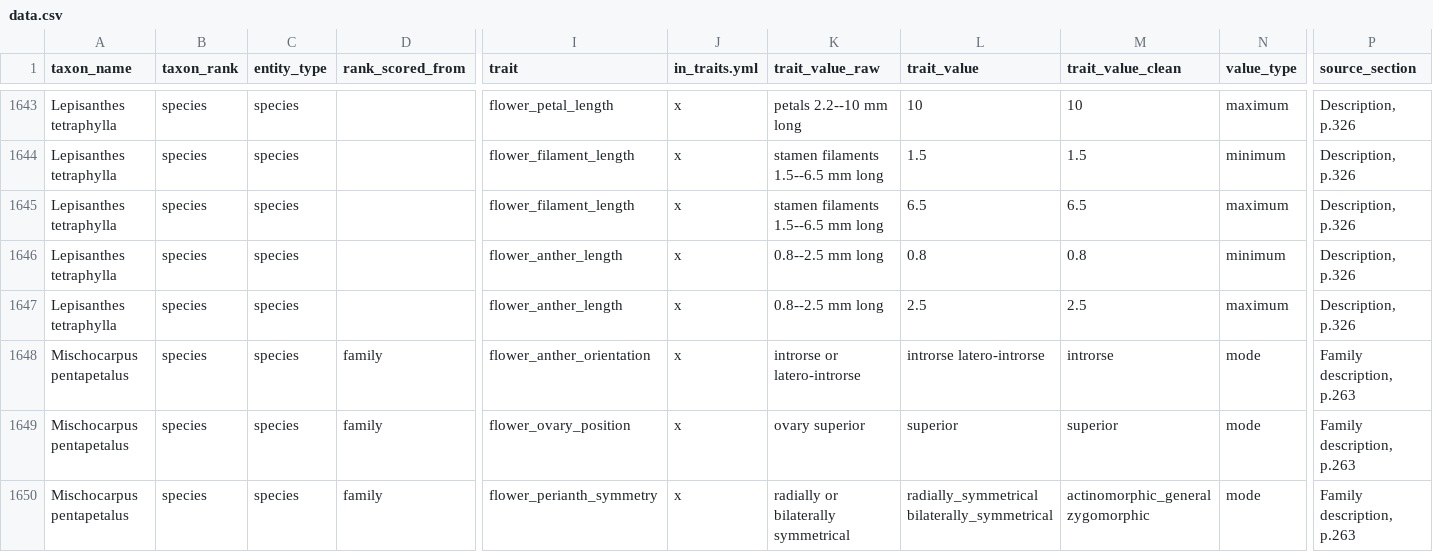
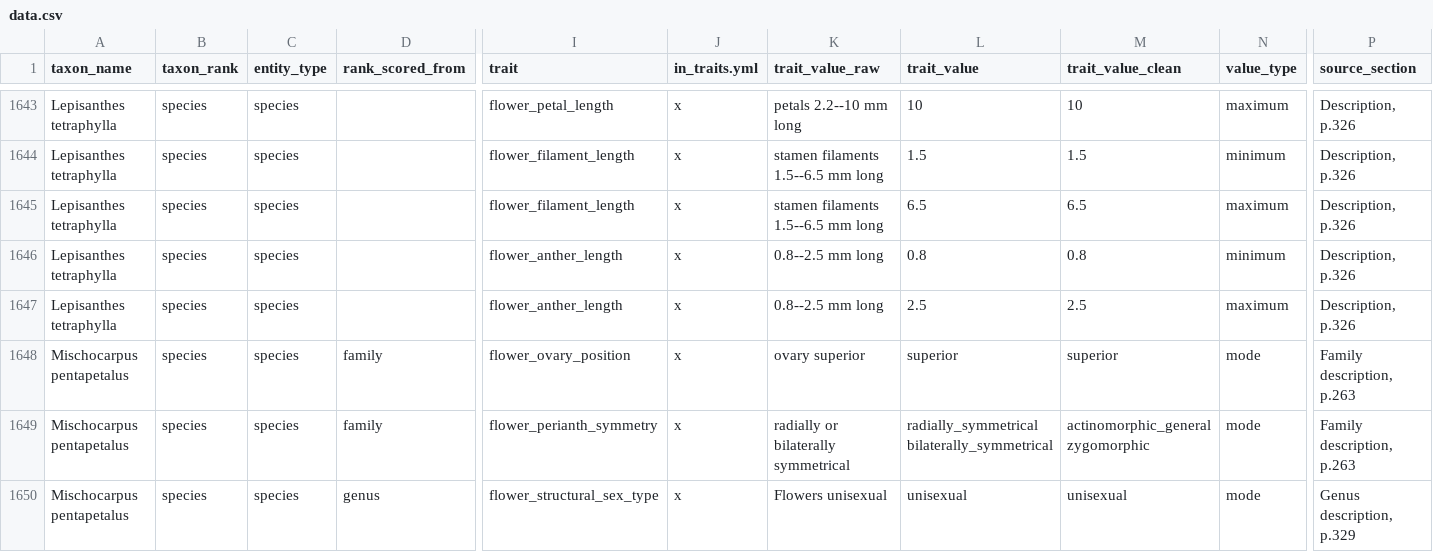
Before and after one commit to hrlai/MYtraits.build, a CSV file: data/Adema_1996/data.csv, drawn as a sheet; only a part is shown, gaps mark what is left out; the shorter side is filled out with more unchanged rows; rows hold the shown columns only; the diff covers the shown part only; the diff names each change by its address in the sheet, - before the commit and + after, or states it on an @@ line.

```diff
--- a/data/Adema_1996/data.csv
+++ b/data/Adema_1996/data.csv
-row 1648: Mischocarpus pentapetalus | species | species | family | flower_anther_orientation | x | introrse or latero-introrse | introrse latero-introrse | introrse | mode | Family description, p.263
```
Also changed, not shown: 6 removed rows elsewhere in this file, data/Adema_1996/raw/taxon_flags.csv, data/Prance_2012/data.csv, 8 other files.
